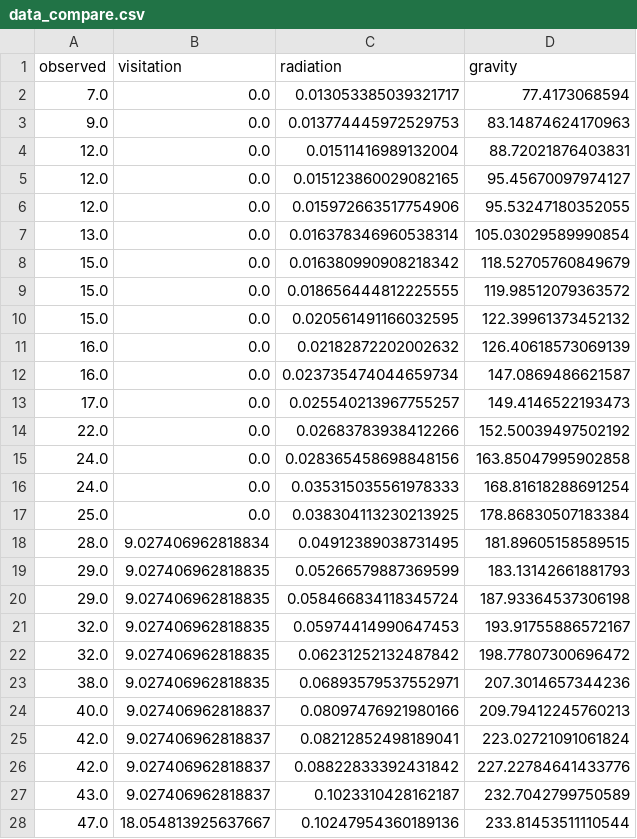
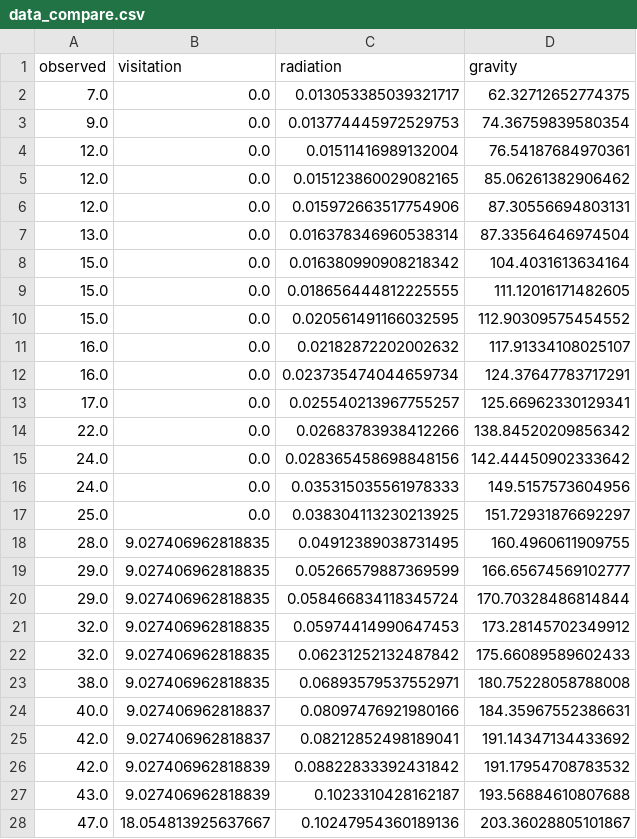
Before and after one commit to SimonErnesto/Mobility-Models, a CSV file: data_compare.csv, drawn as a sheet; only a part is shown; the diff covers the shown part only.

```diff
--- a/data_compare.csv
+++ b/data_compare.csv
@@ -1,28 +1,28 @@
 observed,visitation,radiation,gravity
-7.0,0.0,0.013053385039321717,77.4173068594
-9.0,0.0,0.013774445972529753,83.14874624170963
-12.0,0.0,0.01511416989132004,88.72021876403831
-12.0,0.0,0.015123860029082165,95.45670097974127
-12.0,0.0,0.015972663517754906,95.53247180352055
-13.0,0.0,0.016378346960538314,105.03029589990854
-15.0,0.0,0.016380990908218342,118.52705760849679
-15.0,0.0,0.018656444812225555,119.98512079363572
-15.0,0.0,0.020561491166032595,122.39961373452132
-16.0,0.0,0.02182872202002632,126.40618573069139
-16.0,0.0,0.023735474044659734,147.0869486621587
-17.0,0.0,0.025540213967755257,149.4146522193473
-22.0,0.0,0.02683783938412266,152.50039497502192
-24.0,0.0,0.028365458698848156,163.85047995902858
-24.0,0.0,0.035315035561978333,168.81618288691254
-25.0,0.0,0.038304113230213925,178.86830507183384
-28.0,9.027406962818834,0.04912389038731495,181.89605158589515
-29.0,9.027406962818835,0.05266579887369599,183.13142661881793
-29.0,9.027406962818835,0.058466834118345724,187.93364537306198
-32.0,9.027406962818835,0.05974414990647453,193.91755886572167
-32.0,9.027406962818835,0.06231252132487842,198.77807300696472
-38.0,9.027406962818835,0.06893579537552971,207.3014657344236
-40.0,9.027406962818837,0.08097476921980166,209.79412245760213
-42.0,9.027406962818837,0.08212852498189041,223.02721091061824
-42.0,9.027406962818837,0.08822833392431842,227.22784641433776
-43.0,9.027406962818837,0.1023310428162187,232.7042799750589
-47.0,18.054813925637667,0.10247954360189136,233.81453511110544
+7.0,0.0,0.013053385039321717,62.32712652774375
+9.0,0.0,0.013774445972529753,74.36759839580354
+12.0,0.0,0.01511416989132004,76.54187684970361
+12.0,0.0,0.015123860029082165,85.06261382906462
+12.0,0.0,0.015972663517754906,87.30556694803131
+13.0,0.0,0.016378346960538314,87.33564646974504
+15.0,0.0,0.016380990908218342,104.4031613634164
+15.0,0.0,0.018656444812225555,111.12016171482605
+15.0,0.0,0.020561491166032595,112.90309575454552
+16.0,0.0,0.02182872202002632,117.91334108025107
+16.0,0.0,0.023735474044659734,124.37647783717291
+17.0,0.0,0.025540213967755257,125.66962330129341
+22.0,0.0,0.02683783938412266,138.84520209856342
+24.0,0.0,0.028365458698848156,142.44450902333642
+24.0,0.0,0.035315035561978333,149.5157573604956
+25.0,0.0,0.038304113230213925,151.72931876692297
+28.0,9.027406962818835,0.04912389038731495,160.4960611909755
+29.0,9.027406962818835,0.05266579887369599,166.65674569102777
+29.0,9.027406962818835,0.058466834118345724,170.70328486814844
+32.0,9.027406962818835,0.05974414990647453,173.28145702349912
+32.0,9.027406962818835,0.06231252132487842,175.66089589602433
+38.0,9.027406962818835,0.06893579537552971,180.75228058788008
+40.0,9.027406962818837,0.08097476921980166,184.35967552386631
+42.0,9.027406962818837,0.08212852498189041,191.14347134433692
+42.0,9.027406962818839,0.08822833392431842,191.17954708783532
+43.0,9.027406962818839,0.1023310428162187,193.56884610807688
+47.0,18.054813925637667,0.10247954360189136,203.36028805101867
```
Also changed, not shown: 134 edited cells elsewhere in this file, travellers_model_comp_loo.csv, travellers_model_comp_waic.csv, 16 other files.
